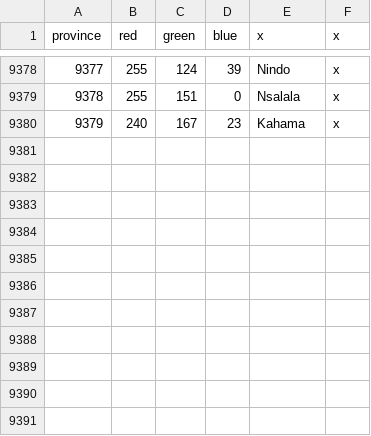
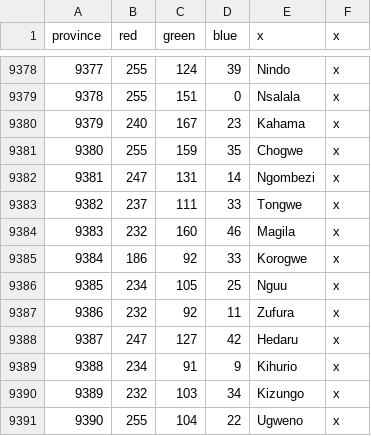
Before and after one commit to LeRoi6/Africa-Universalis-Modding-Community, a CSV file: map/definition.csv, drawn as a sheet; only a part is shown, gaps mark what is left out; the diff names each change by its address in the sheet, - before the commit and + after, or states it on an @@ line.

```diff
--- a/map/definition.csv
+++ b/map/definition.csv
+row 9381: 9380 | 255 | 159 | 35 | Chogwe | x
+row 9382: 9381 | 247 | 131 | 14 | Ngombezi | x
+row 9383: 9382 | 237 | 111 | 33 | Tongwe | x
+row 9384: 9383 | 232 | 160 | 46 | Magila | x
+row 9385: 9384 | 186 | 92 | 33 | Korogwe | x
+row 9386: 9385 | 234 | 105 | 25 | Nguu | x
+row 9387: 9386 | 232 | 92 | 11 | Zufura | x
+row 9388: 9387 | 247 | 127 | 42 | Hedaru | x
+row 9389: 9388 | 234 | 91 | 9 | Kihurio | x
+row 9390: 9389 | 232 | 103 | 34 | Kizungo | x
+row 9391: 9390 | 255 | 104 | 22 | Ugweno | x
```
Also changed, not shown: 5 other files.
